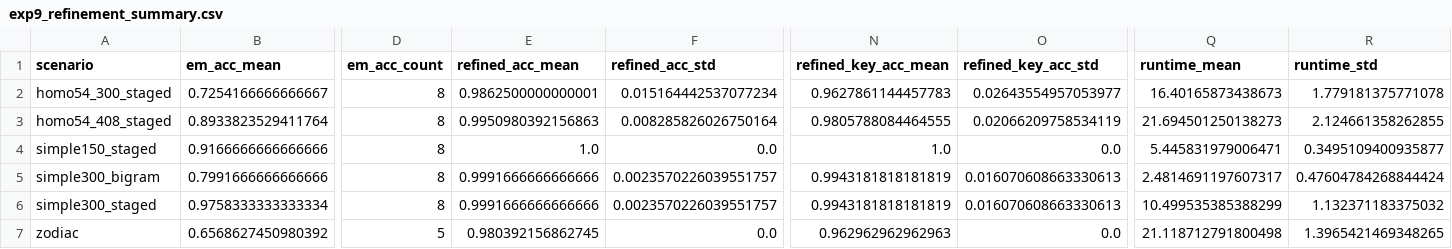
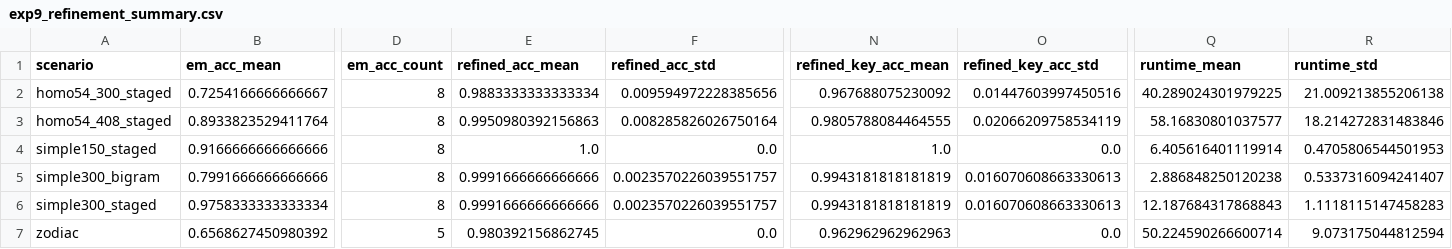
Before and after one commit to guptaksh17/cipher-hmm, a CSV file: results/exp9_refinement_summary.csv, drawn as a sheet; only a part is shown, gaps mark what is left out; the diff names each change by its address in the sheet, - before the commit and + after, or states it on an @@ line.

```diff
--- a/results/exp9_refinement_summary.csv
+++ b/results/exp9_refinement_summary.csv
-E2 (refined_acc_mean): 0.9862500000000001
+E2 (refined_acc_mean): 0.9883333333333334
-F2 (refined_acc_std): 0.015164442537077234
+F2 (refined_acc_std): 0.009594972228385656
-N2 (refined_key_acc_mean): 0.9627861144457783
+N2 (refined_key_acc_mean): 0.967688075230092
-O2 (refined_key_acc_std): 0.02643554957053977
+O2 (refined_key_acc_std): 0.01447603997450516
-Q2 (runtime_mean): 16.40165873438673
+Q2 (runtime_mean): 40.289024301979225
-R2 (runtime_std): 1.779181375771078
+R2 (runtime_std): 21.009213855206138
-Q3 (runtime_mean): 21.694501250138273
+Q3 (runtime_mean): 58.16830801037577
-R3 (runtime_std): 2.124661358262855
+R3 (runtime_std): 18.214272831483846
-Q4 (runtime_mean): 5.445831979006471
+Q4 (runtime_mean): 6.405616401119914
-R4 (runtime_std): 0.3495109400935877
+R4 (runtime_std): 0.4705806544501953
-Q5 (runtime_mean): 2.4814691197607317
+Q5 (runtime_mean): 2.886848250120238
-R5 (runtime_std): 0.47604784268844424
+R5 (runtime_std): 0.5337316094241407
-Q6 (runtime_mean): 10.499535385388299
+Q6 (runtime_mean): 12.187684317868843
-R6 (runtime_std): 1.132371183375032
+R6 (runtime_std): 1.1118115147458283
-Q7 (runtime_mean): 21.118712791800498
+Q7 (runtime_mean): 50.224590266600714
-R7 (runtime_std): 1.3965421469348265
+R7 (runtime_std): 9.073175044812594
```
Also changed, not shown: results/exp9_refinement.csv, 6 other files.
